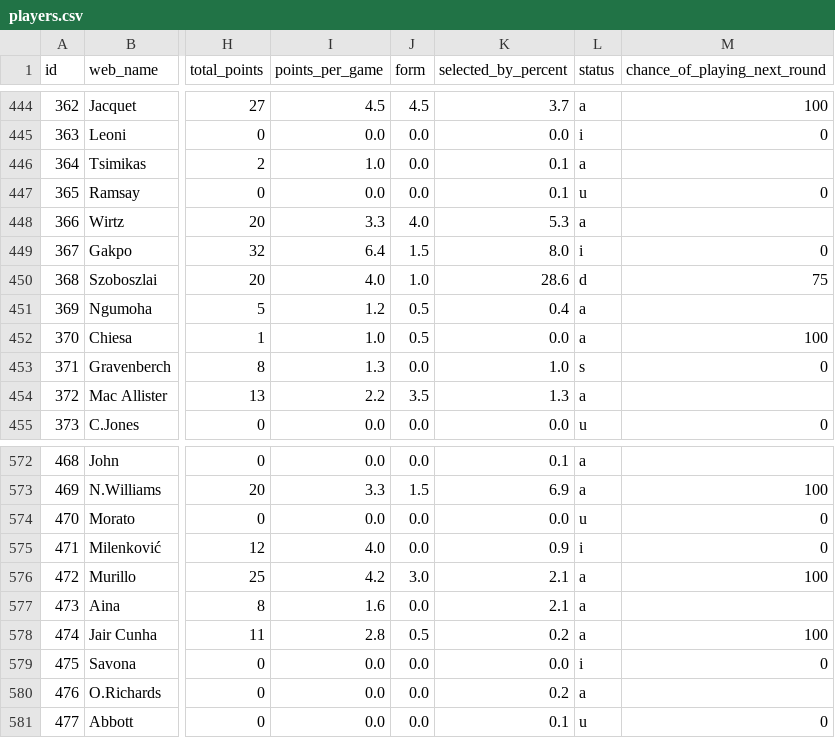
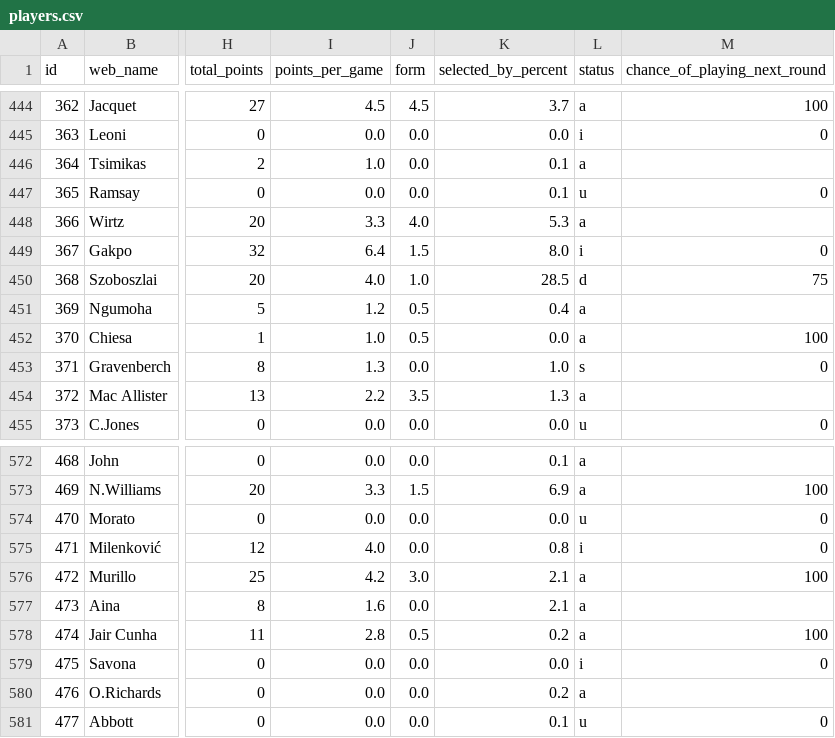
Before and after one commit to vagabondsscrapbook/fpl_data, a CSV file: players.csv, drawn as a sheet; only a part is shown, gaps mark what is left out; the diff names each change by its address in the sheet, - before the commit and + after, or states it on an @@ line.

```diff
--- a/players.csv
+++ b/players.csv
-K450 (selected_by_percent): 28.6
+K450 (selected_by_percent): 28.5
-K575 (selected_by_percent): 0.9
+K575 (selected_by_percent): 0.8
```
Also changed, not shown: 2 other files.
